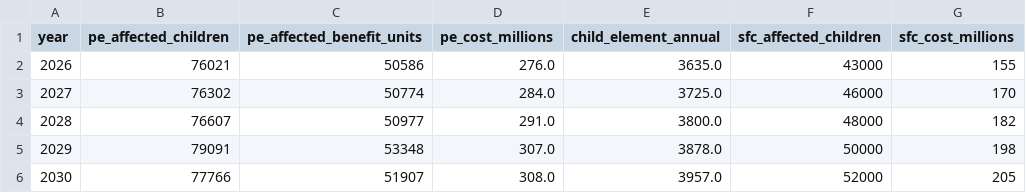
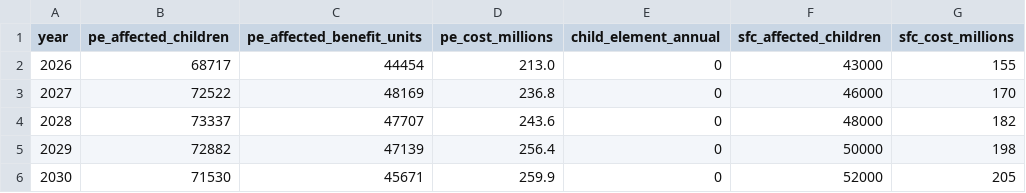
Before and after one commit to PolicyEngine/scottish-budget-dashboard, a CSV file: public/data/scotland_two_child_limit.csv, drawn as a sheet.

```diff
--- a/public/data/scotland_two_child_limit.csv
+++ b/public/data/scotland_two_child_limit.csv
@@ -1,6 +1,6 @@
 year,pe_affected_children,pe_affected_benefit_units,pe_cost_millions,child_element_annual,sfc_affected_children,sfc_cost_millions
-2026,76021,50586,276.0,3635.0,43000,155
-2027,76302,50774,284.0,3725.0,46000,170
-2028,76607,50977,291.0,3800.0,48000,182
-2029,79091,53348,307.0,3878.0,50000,198
-2030,77766,51907,308.0,3957.0,52000,205
+2026,68717,44454,213.0,0,43000,155
+2027,72522,48169,236.8,0,46000,170
+2028,73337,47707,243.6,0,48000,182
+2029,72882,47139,256.4,0,50000,198
+2030,71530,45671,259.9,0,52000,205
```
Also changed, not shown: public/data/scotland_baseline.csv, 4 other files.
